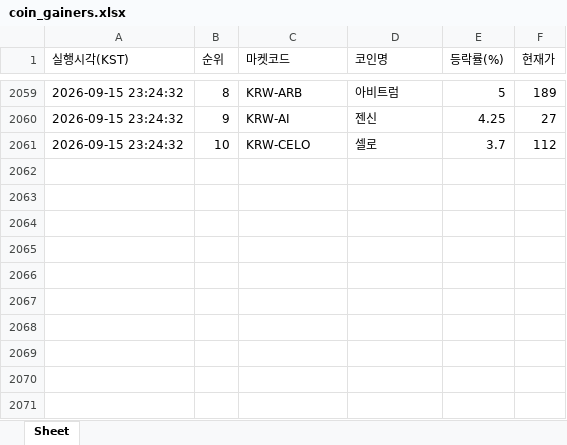
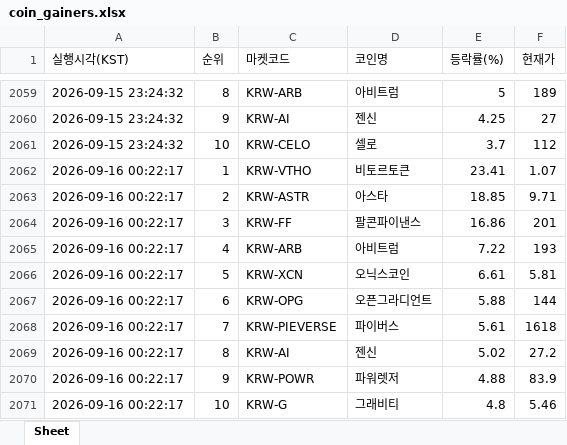
Before and after one commit to betterhwan-glitch/upbi-fire, an Excel workbook: coin_gainers.xlsx, sheet Sheet, drawn as a sheet; only a part is shown, gaps mark what is left out; values as stored, in another font and other column widths than the file's, no borders; the diff names each change by its address in the sheet, - before the commit and + after, or states it on an @@ line.

```diff
--- a/coin_gainers.xlsx (sheet Sheet)
+++ b/coin_gainers.xlsx (sheet Sheet)
+row 2062: 2026-09-16 00:22:17 | 1 | KRW-VTHO | 비토르토큰 | 23.41 | 1.07
+row 2063: 2026-09-16 00:22:17 | 2 | KRW-ASTR | 아스타 | 18.85 | 9.71
+row 2064: 2026-09-16 00:22:17 | 3 | KRW-FF | 팔콘파이낸스 | 16.86 | 201
+row 2065: 2026-09-16 00:22:17 | 4 | KRW-ARB | 아비트럼 | 7.22 | 193
+row 2066: 2026-09-16 00:22:17 | 5 | KRW-XCN | 오닉스코인 | 6.61 | 5.81
+row 2067: 2026-09-16 00:22:17 | 6 | KRW-OPG | 오픈그라디언트 | 5.88 | 144
+row 2068: 2026-09-16 00:22:17 | 7 | KRW-PIEVERSE | 파이버스 | 5.61 | 1618
+row 2069: 2026-09-16 00:22:17 | 8 | KRW-AI | 젠신 | 5.02 | 27.2
+row 2070: 2026-09-16 00:22:17 | 9 | KRW-POWR | 파워렛저 | 4.88 | 83.9
+row 2071: 2026-09-16 00:22:17 | 10 | KRW-G | 그래비티 | 4.8 | 5.46
```
